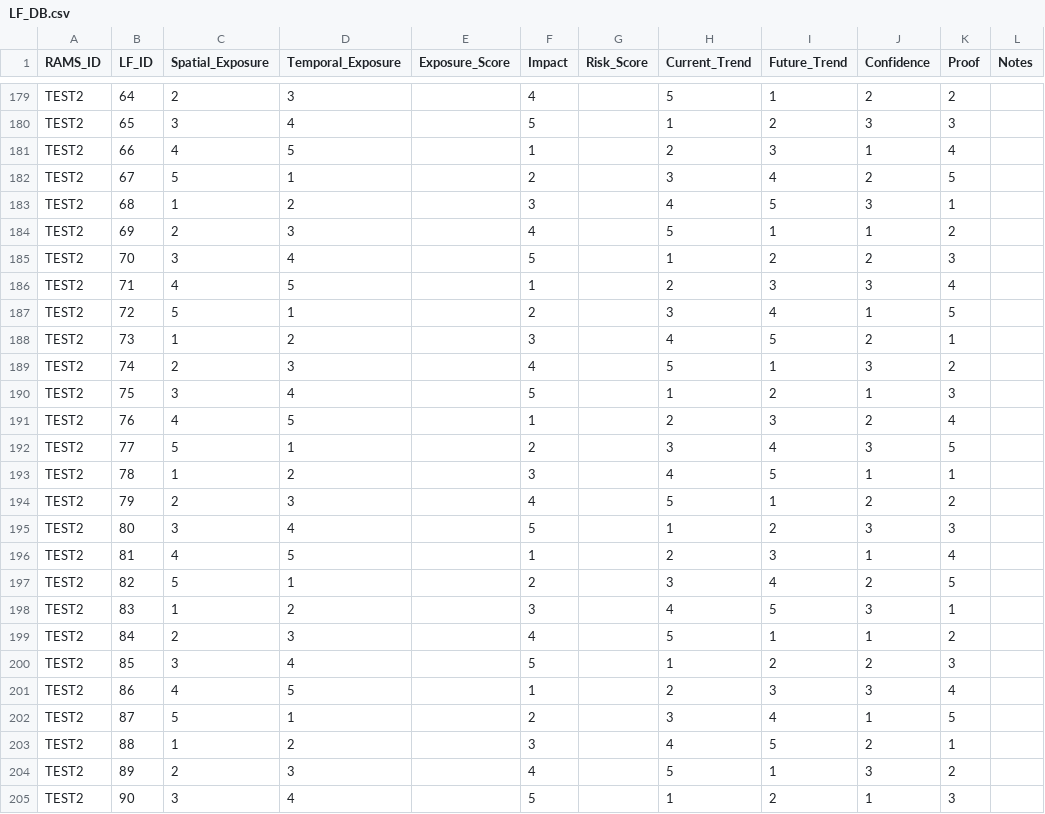
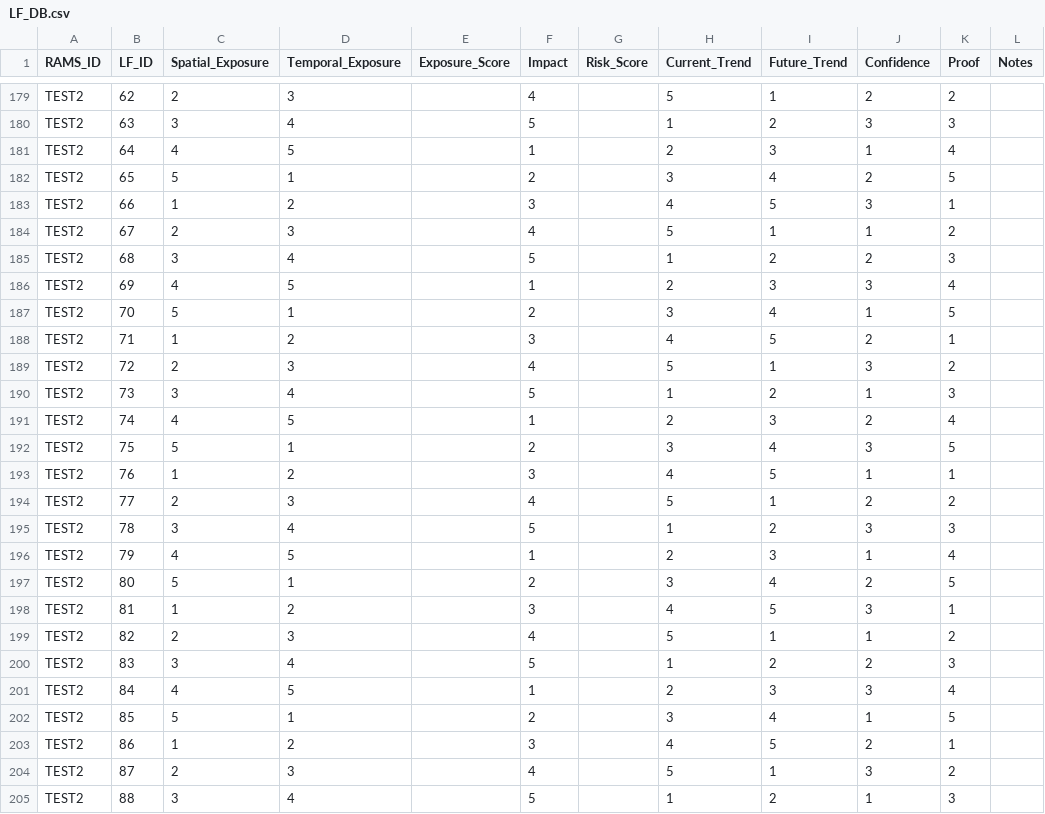
Before and after one commit to Blue-Matter/RAMS, a CSV file: data-raw/LF_DB.csv, drawn as a sheet; only a part is shown, gaps mark what is left out; the diff covers the shown part only; the diff names each change by its address in the sheet, - before the commit and + after, or states it on an @@ line.

```diff
--- a/data-raw/LF_DB.csv
+++ b/data-raw/LF_DB.csv
-B179 (LF_ID): 64
+B179 (LF_ID): 62
-B180 (LF_ID): 65
+B180 (LF_ID): 63
-B181 (LF_ID): 66
+B181 (LF_ID): 64
-B182 (LF_ID): 67
+B182 (LF_ID): 65
-B183 (LF_ID): 68
+B183 (LF_ID): 66
-B184 (LF_ID): 69
+B184 (LF_ID): 67
-B185 (LF_ID): 70
+B185 (LF_ID): 68
-B186 (LF_ID): 71
+B186 (LF_ID): 69
-B187 (LF_ID): 72
+B187 (LF_ID): 70
-B188 (LF_ID): 73
+B188 (LF_ID): 71
-B189 (LF_ID): 74
+B189 (LF_ID): 72
-B190 (LF_ID): 75
+B190 (LF_ID): 73
-B191 (LF_ID): 76
+B191 (LF_ID): 74
-B192 (LF_ID): 77
+B192 (LF_ID): 75
-B193 (LF_ID): 78
+B193 (LF_ID): 76
-B194 (LF_ID): 79
+B194 (LF_ID): 77
-B195 (LF_ID): 80
+B195 (LF_ID): 78
-B196 (LF_ID): 81
+B196 (LF_ID): 79
-B197 (LF_ID): 82
+B197 (LF_ID): 80
-B198 (LF_ID): 83
+B198 (LF_ID): 81
-B199 (LF_ID): 84
+B199 (LF_ID): 82
-B200 (LF_ID): 85
+B200 (LF_ID): 83
-B201 (LF_ID): 86
+B201 (LF_ID): 84
-B202 (LF_ID): 87
+B202 (LF_ID): 85
-B203 (LF_ID): 88
+B203 (LF_ID): 86
-B204 (LF_ID): 89
+B204 (LF_ID): 87
-B205 (LF_ID): 90
+B205 (LF_ID): 88
```
Also changed, not shown: 137 edited cells elsewhere in this file, data-raw/LIMITING_FACTORS.csv, data-raw/METADATA.csv, 20 other files.
